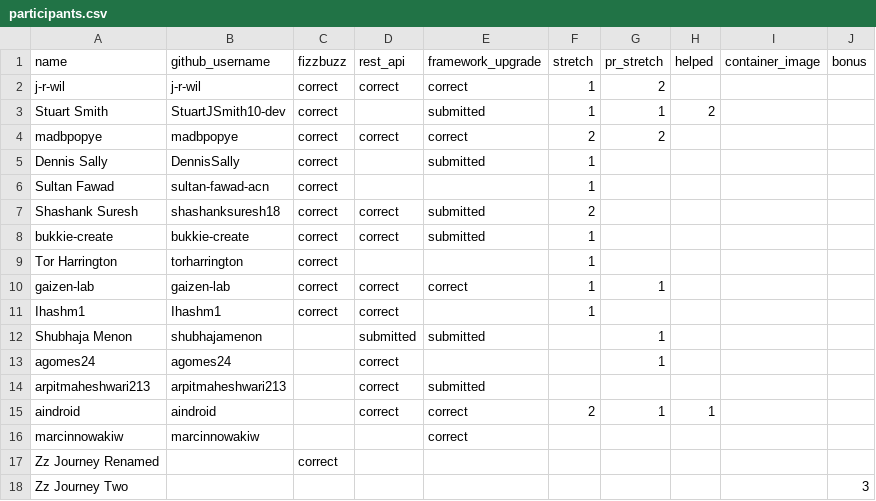
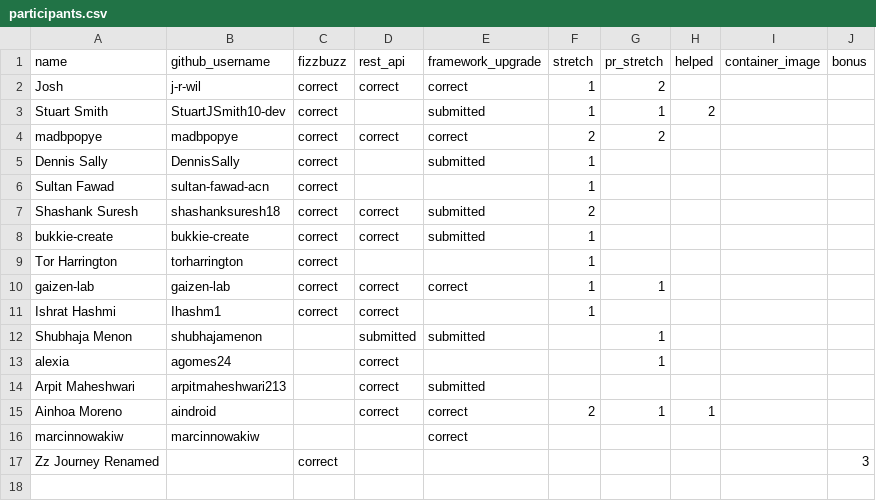
Before and after one commit to 01Gibbs/leaderboard-sandbox, a CSV file: participants.csv, drawn as a sheet.

```diff
--- a/participants.csv
+++ b/participants.csv
@@ -1,3 +1,3 @@
 name,github_username,fizzbuzz,rest_api,framework_upgrade,stretch,pr_stretch,helped,container_image,bonus
-j-r-wil,j-r-wil,correct,correct,correct,1,2,,,
+Josh,j-r-wil,correct,correct,correct,1,2,,,
 Stuart Smith,StuartJSmith10-dev,correct,,submitted,1,1,2,,
@@ -10,9 +10,8 @@ Tor Harrington,torharrington,correct,,,1,,,,
 gaizen-lab,gaizen-lab,correct,correct,correct,1,1,,,
-Ihashm1,Ihashm1,correct,correct,,1,,,,
+Ishrat Hashmi,Ihashm1,correct,correct,,1,,,,
 Shubhaja Menon,shubhajamenon,,submitted,submitted,,1,,,
-agomes24,agomes24,,correct,,,1,,,
-arpitmaheshwari213,arpitmaheshwari213,,correct,submitted,,,,,
-aindroid,aindroid,,correct,correct,2,1,1,,
+alexia,agomes24,,correct,,,1,,,
+Arpit Maheshwari,arpitmaheshwari213,,correct,submitted,,,,,
+Ainhoa Moreno,aindroid,,correct,correct,2,1,1,,
 marcinnowakiw,marcinnowakiw,,,correct,,,,,
-Zz Journey Renamed,,correct,,,,,,,
-Zz Journey Two,,,,,,,,,3
+Zz Journey Renamed,,correct,,,,,,,3
```
Also changed, not shown: 1 other file.
